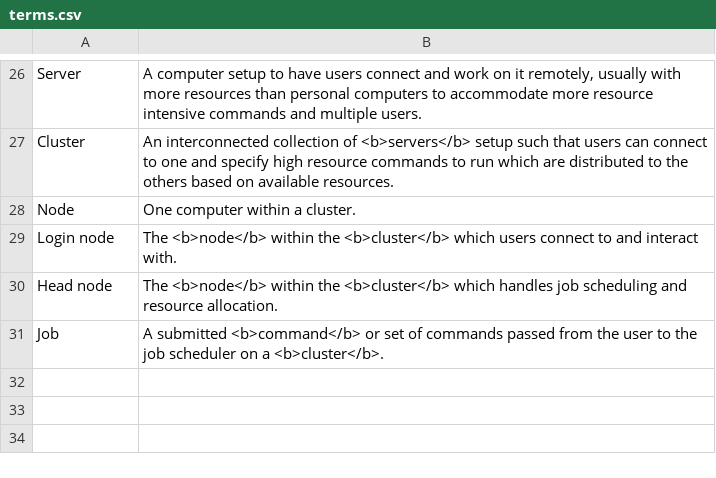
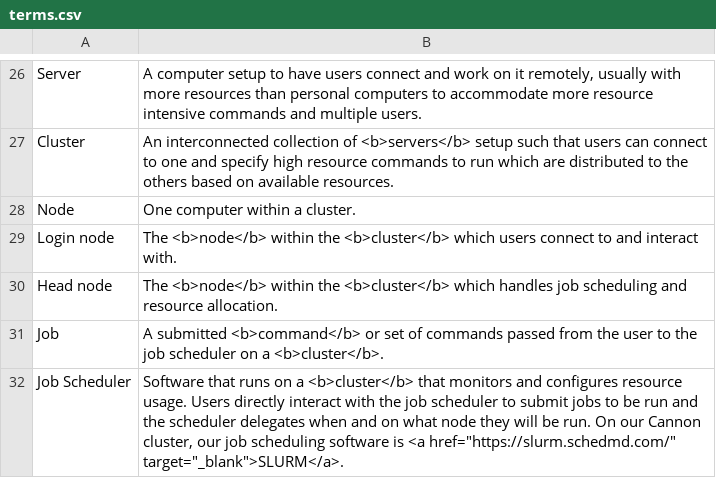
Before and after one commit to gwct/gwct.github.io, a CSV file: phyloacc/OEB275R/data/terms.csv, drawn as a sheet; only a part is shown, gaps mark what is left out; the diff names each change by its address in the sheet, - before the commit and + after, or states it on an @@ line.

Commit message:
re-added some commands to run for phyloacc workshop, added terms, cleaned up

```diff
--- a/phyloacc/OEB275R/data/terms.csv
+++ b/phyloacc/OEB275R/data/terms.csv
+row 32: Job Scheduler | Software that runs on a <b>cluster</b> that monitors and configures resource usage. Users directly interact with the job scheduler to submit jobs to be run and the scheduler delegates when and on what node they will be run. On our Cannon cluster, our job scheduling software is <a href="https://slurm.schedmd.com/" target="_blank">SLURM</a>.
```
Also changed, not shown: phyloacc/OEB275R/data/ftp.csv, phyloacc/OEB275R/data/text-editors.csv, 29 other files.
